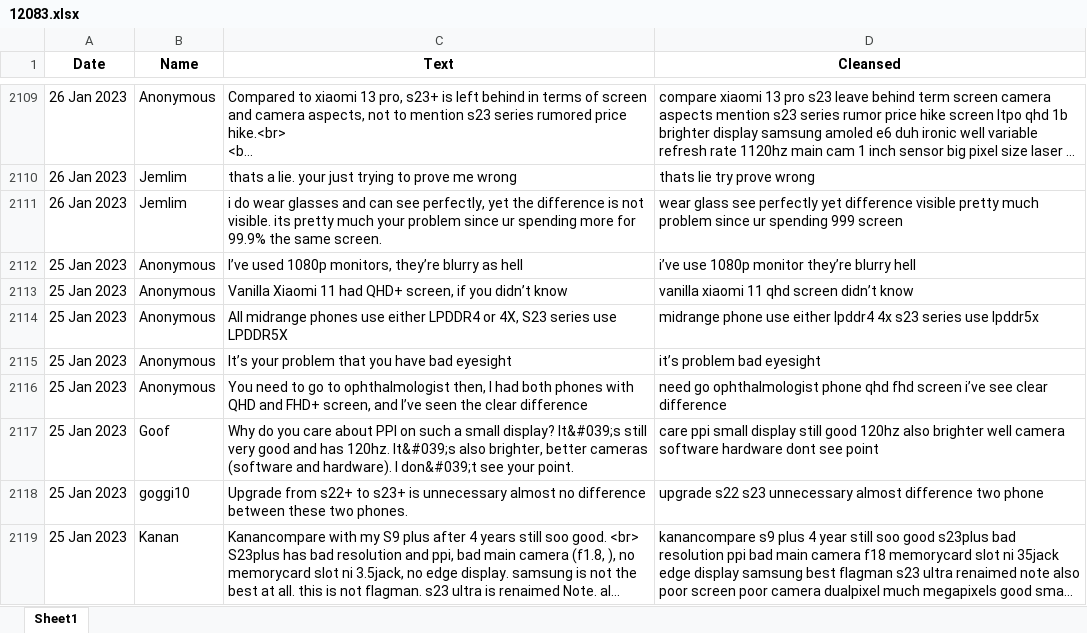
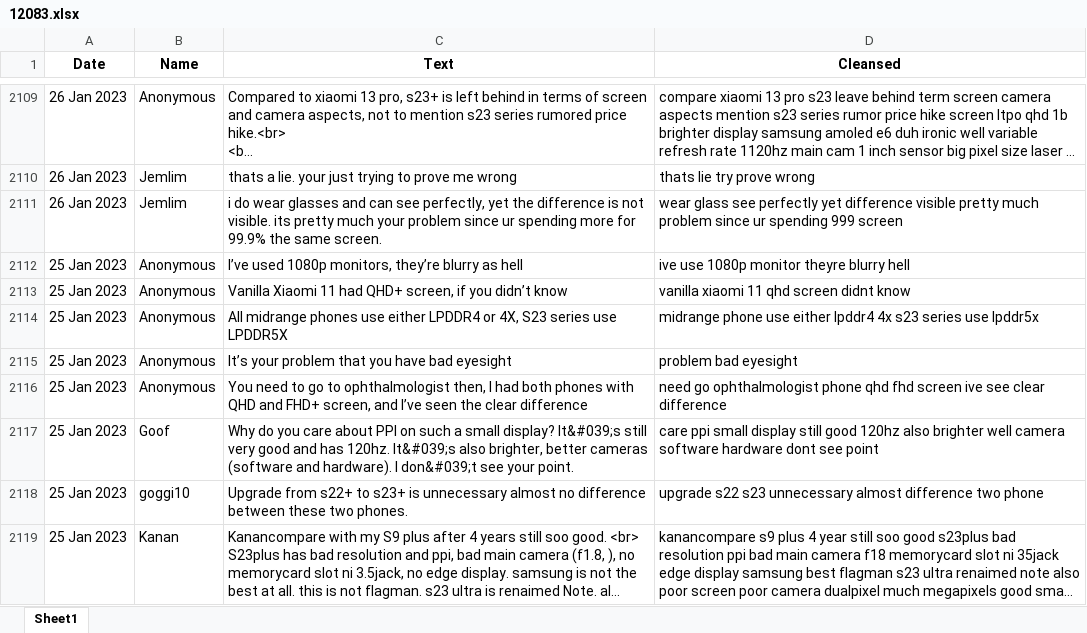
Before and after one commit to Raymond9799/ads_mini_project, an Excel workbook: ads_mini_project/scrapedata/12083.xlsx, sheet Sheet1, drawn as a sheet; only a part is shown, gaps mark what is left out; long unchanged cells end in …; values as stored, in another font and other column widths than the file's, no borders; the diff covers the shown part only; the diff names each change by its address in the sheet, - before the commit and + after, or states it on an @@ line.

```diff
--- a/ads_mini_project/scrapedata/12083.xlsx (sheet Sheet1)
+++ b/ads_mini_project/scrapedata/12083.xlsx (sheet Sheet1)
-D2112 (Cleansed): i’ve use 1080p monitor they’re blurry hell
+D2112 (Cleansed): ive use 1080p monitor theyre blurry hell
-D2113 (Cleansed): vanilla xiaomi 11 qhd screen didn’t know
+D2113 (Cleansed): vanilla xiaomi 11 qhd screen didnt know
-D2115 (Cleansed): it’s problem bad eyesight
+D2115 (Cleansed): problem bad eyesight
-D2116 (Cleansed): …fhd screen i’ve see clear…
+D2116 (Cleansed): …fhd screen ive see clear…
```
Also changed, not shown: 201 edited cells elsewhere in this sheet, ads_mini_project/scrapedata/12024.xlsx, ads_mini_project/scrapedata/12082.xlsx, 2 other files.
